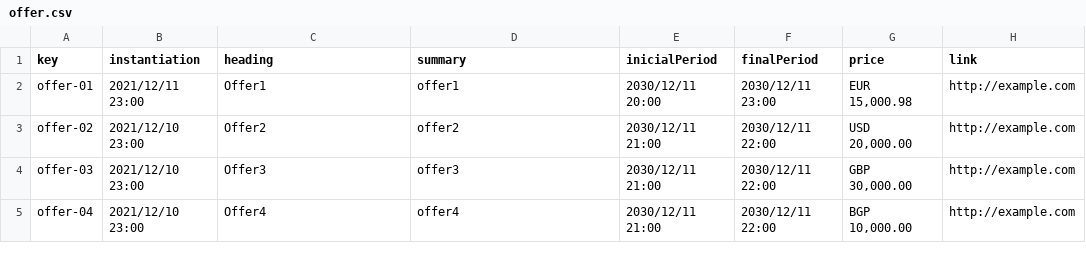
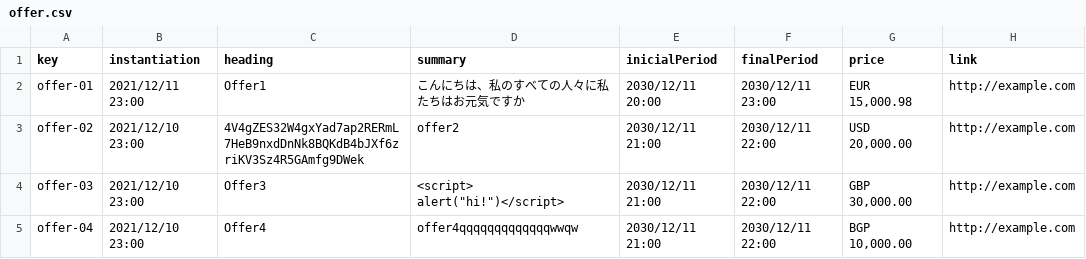
Before and after one commit to marolmmar1/C2.X02, a CSV file: src/main/webapp/WEB-INF/resources/sample-data/offer.csv, drawn as a sheet.

```diff
--- a/src/main/webapp/WEB-INF/resources/sample-data/offer.csv
+++ b/src/main/webapp/WEB-INF/resources/sample-data/offer.csv
@@ -1,5 +1,5 @@
 key,instantiation,heading,summary,inicialPeriod,finalPeriod,price,link
-offer-01,2021/12/11 23:00,Offer1,offer1,2030/12/11 20:00,2030/12/11 23:00,"EUR 15,000.98",http://example.com
-offer-02,2021/12/10 23:00,Offer2,offer2,2030/12/11 21:00,2030/12/11 22:00,"USD 20,000.00",http://example.com
-offer-03,2021/12/10 23:00,Offer3,offer3,2030/12/11 21:00,2030/12/11 22:00,"GBP 30,000.00",http://example.com
-offer-04,2021/12/10 23:00,Offer4,offer4,2030/12/11 21:00,2030/12/11 22:00,"BGP 10,000.00",http://example.com
+offer-01,2021/12/11 23:00,Offer1,こんにちは、私のすべての人々に私たちはお元気ですか,2030/12/11 20:00,2030/12/11 23:00,"EUR 15,000.98",http://example.com
+offer-02,2021/12/10 23:00,4V4gZES32W4gxYad7ap2RERmL7HeB9nxdDnNk8BQKdB4bJXf6zriKV3Sz4R5GAmfg9DWek,offer2,2030/12/11 21:00,2030/12/11 22:00,"USD 20,000.00",http://example.com
+offer-03,2021/12/10 23:00,Offer3,"<script> alert(""hi!"")</script>",2030/12/11 21:00,2030/12/11 22:00,"GBP 30,000.00",http://example.com
+offer-04,2021/12/10 23:00,Offer4,offer4qqqqqqqqqqqqqwwqw,2030/12/11 21:00,2030/12/11 22:00,"BGP 10,000.00",http://example.com
```
Also changed, not shown: src/main/webapp/WEB-INF/resources/sample-data/banner.csv, src/main/webapp/WEB-INF/resources/sample-data/bulletin.csv.
